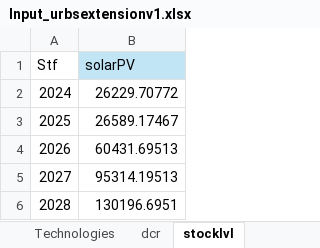
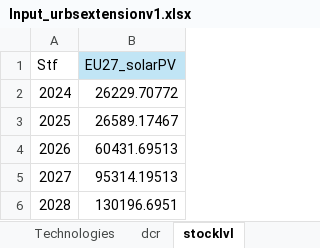
Before and after one commit to oitzingermaximilian/urbssolar, an Excel workbook: Input_urbsextensionv1.xlsx, sheet stocklvl, drawn as a sheet; only a part is shown; values as stored, in another font and other column widths than the file's, no borders; the diff names each change by its address in the sheet, - before the commit and + after, or states it on an @@ line.

```diff
--- a/Input_urbsextensionv1.xlsx (sheet stocklvl)
+++ b/Input_urbsextensionv1.xlsx (sheet stocklvl)
-B1: solarPV
+B1: EU27_solarPV
```
Also changed, not shown: sheet Technologies, sheet locations, sheet installable_capacity, sheet dcr, other sheet tabs, 3 other files.
